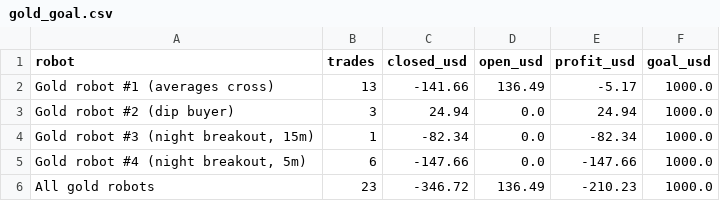
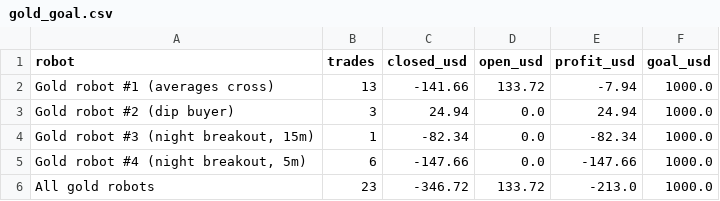
Before and after one commit to debtsolverscanada-lgtm/trading-results, a CSV file: data/gold_goal.csv, drawn as a sheet.

```diff
--- a/data/gold_goal.csv
+++ b/data/gold_goal.csv
@@ -1,3 +1,3 @@
 robot,trades,closed_usd,open_usd,profit_usd,goal_usd
-Gold robot #1 (averages cross),13,-141.66,136.49,-5.17,1000.0
+Gold robot #1 (averages cross),13,-141.66,133.72,-7.94,1000.0
 Gold robot #2 (dip buyer),3,24.94,0.0,24.94,1000.0
@@ -5,2 +5,2 @@ Gold robot #2 (dip buyer),3,24.94,0.0,24.94,1000.0
 "Gold robot #4 (night breakout, 5m)",6,-147.66,0.0,-147.66,1000.0
-All gold robots,23,-346.72,136.49,-210.23,1000.0
+All gold robots,23,-346.72,133.72,-213.0,1000.0
```
Also changed, not shown: data/gold_asia5_status.csv, data/gold_asia_status.csv, 5 other files.
